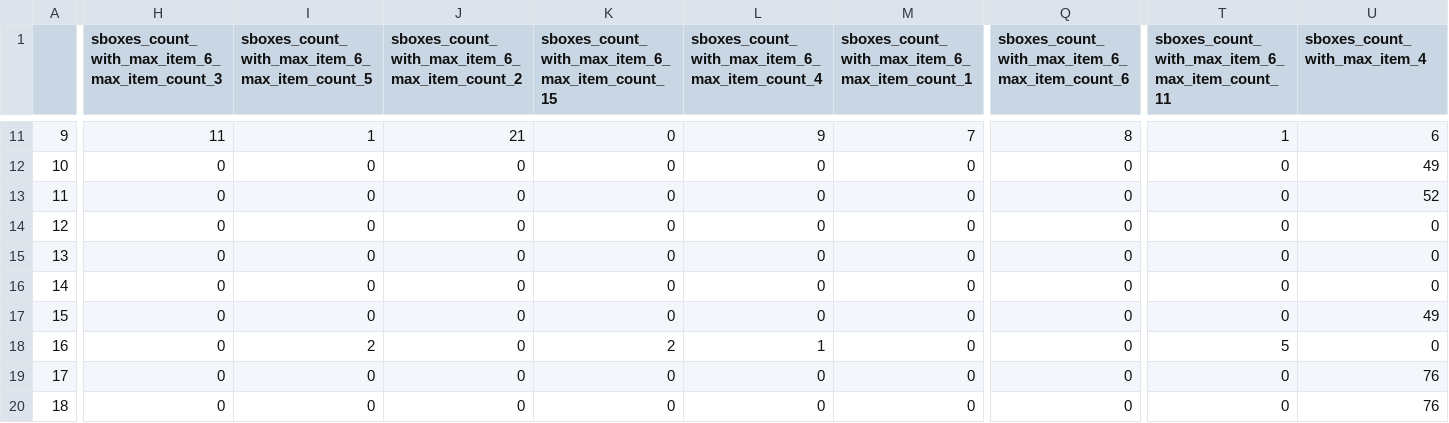
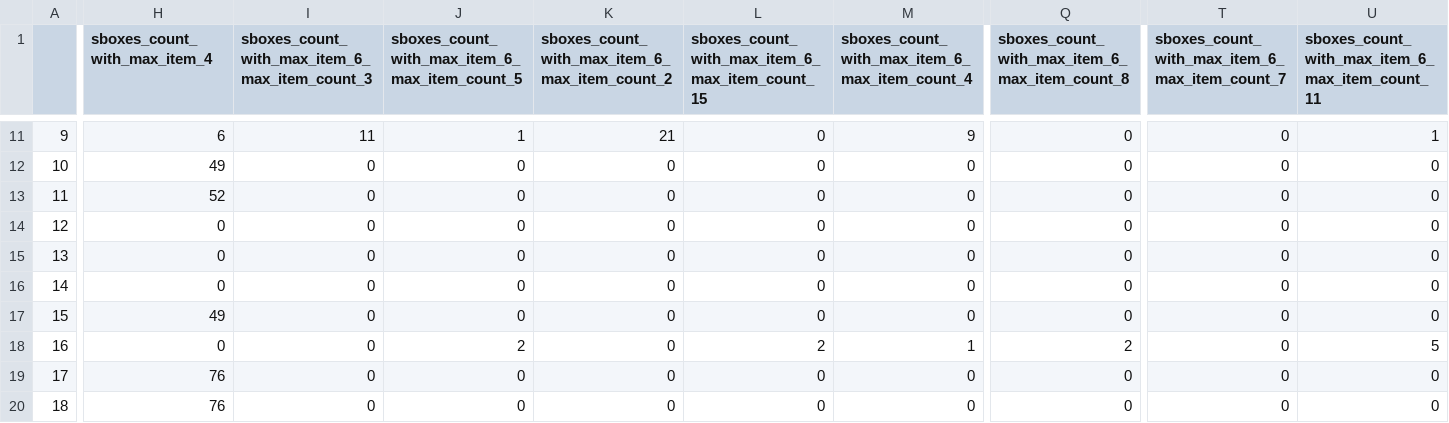
Before and after one commit to stanislavmarochok/Sbox-Tool, a CSV file: output/sboxes_datasets_processed/statistics.csv, drawn as a sheet; only a part is shown, gaps mark what is left out; the diff covers the shown part only; the diff names each change by its address in the sheet, - before the commit and + after, or states it on an @@ line.

```diff
--- a/output/sboxes_datasets_processed/statistics.csv
+++ b/output/sboxes_datasets_processed/statistics.csv
-H1: sboxes_count_with_max_item_6_max_item_count_3
+H1: sboxes_count_with_max_item_4
-I1: sboxes_count_with_max_item_6_max_item_count_5
+I1: sboxes_count_with_max_item_6_max_item_count_3
-J1: sboxes_count_with_max_item_6_max_item_count_2
+J1: sboxes_count_with_max_item_6_max_item_count_5
-K1: sboxes_count_with_max_item_6_max_item_count_15
+K1: sboxes_count_with_max_item_6_max_item_count_2
-L1: sboxes_count_with_max_item_6_max_item_count_4
+L1: sboxes_count_with_max_item_6_max_item_count_15
-M1: sboxes_count_with_max_item_6_max_item_count_1
+M1: sboxes_count_with_max_item_6_max_item_count_4
-Q1: sboxes_count_with_max_item_6_max_item_count_6
+Q1: sboxes_count_with_max_item_6_max_item_count_8
-T1: sboxes_count_with_max_item_6_max_item_count_11
+T1: sboxes_count_with_max_item_6_max_item_count_7
-U1: sboxes_count_with_max_item_4
+U1: sboxes_count_with_max_item_6_max_item_count_11
-H11 (sboxes_count_with_max_item_4): 11
+H11 (sboxes_count_with_max_item_4): 6
-I11: 1
+I11: 11
-J11: 21
+J11: 1
-K11: 0
+K11: 21
-L11: 9
+L11: 0
-M11: 7
+M11: 9
-Q11: 8
+Q11: 0
-T11: 1
+T11: 0
-U11: 6
+U11: 1
-H12 (sboxes_count_with_max_item_4): 0
+H12 (sboxes_count_with_max_item_4): 49
-U12: 49
+U12: 0
-H13 (sboxes_count_with_max_item_4): 0
+H13 (sboxes_count_with_max_item_4): 52
-U13: 52
+U13: 0
-H17 (sboxes_count_with_max_item_4): 0
+H17 (sboxes_count_with_max_item_4): 49
-U17: 49
+U17: 0
-I18: 2
+I18: 0
-J18: 0
+J18: 2
-K18: 2
+K18: 0
-L18: 1
+L18: 2
-M18: 0
+M18: 1
-Q18: 0
+Q18: 2
-T18: 5
+T18: 0
-U18: 0
+U18: 5
-H19:H20 (sboxes_count_with_max_item_4): 0
+H19:H20 (sboxes_count_with_max_item_4): 76
-U19:U20: 76
+U19:U20: 0
```
Also changed, not shown: 70 edited cells elsewhere in this file, 2 other files.
